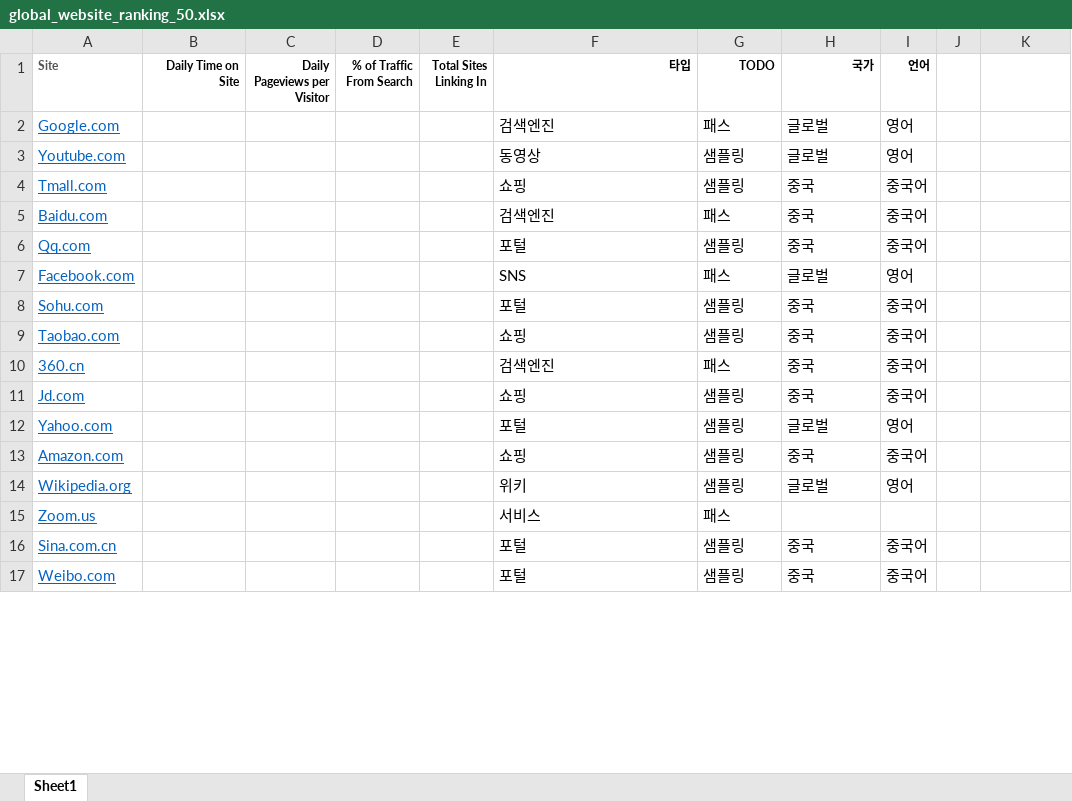
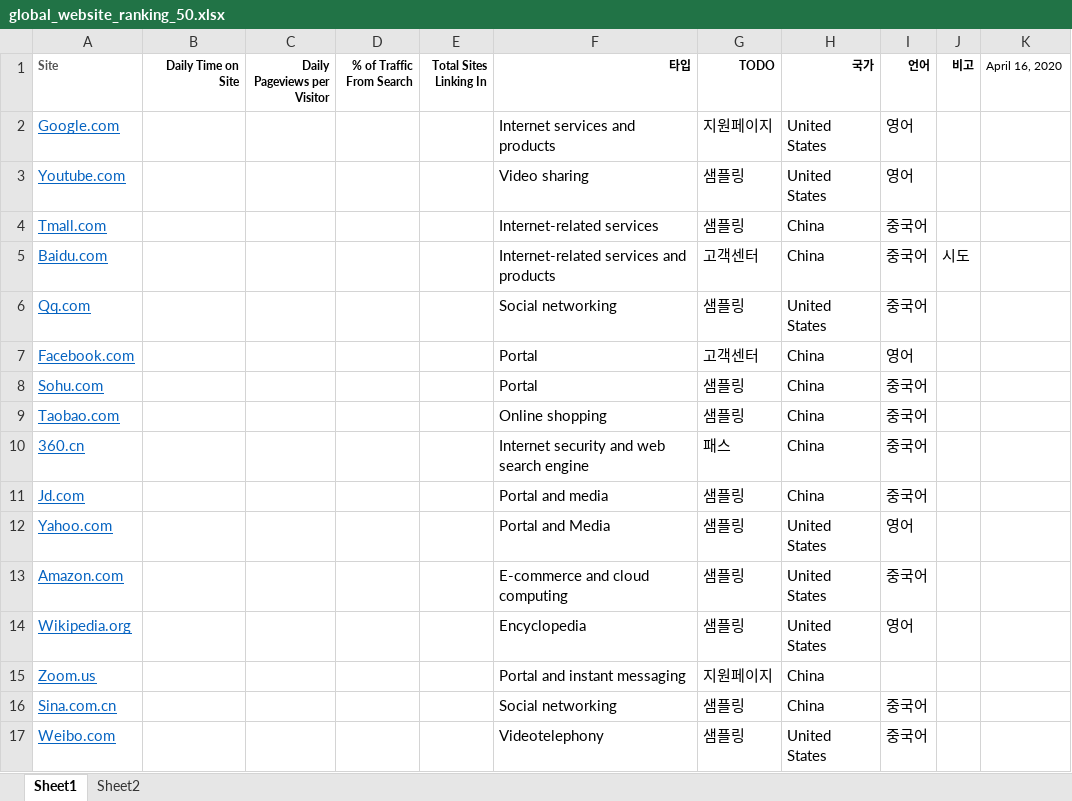
Before and after one commit to dreamwayjgs/content-extractor-chrome-extension, an Excel workbook: project/helpers/api/global_website_ranking_50.xlsx, sheet Sheet1, drawn as a sheet; only a part is shown; values as stored, in another font and other column widths than the file's, no borders; the diff covers the shown part only; the diff names each change by its address in the sheet, - before the commit and + after, or states it on an @@ line.

```diff
--- a/project/helpers/api/global_website_ranking_50.xlsx (sheet Sheet1)
+++ b/project/helpers/api/global_website_ranking_50.xlsx (sheet Sheet1)
+sheet tab: Sheet2
-J1: (empty)
+J1: 비고
-K1: (empty)
+K1: April 16, 2020
-F2 (타입): 검색엔진
+F2 (타입): Internet services and products
-G2 (TODO): 패스
+G2 (TODO): 지원페이지
-H2:H3 (국가): 글로벌
+H2:H3 (국가): United States
-F3 (타입): 동영상
+F3 (타입): Video sharing
-F4 (타입): 쇼핑
+F4 (타입): Internet-related services
-H4:H5 (국가): 중국
+H4:H5 (국가): China
-F5 (타입): 검색엔진
+F5 (타입): Internet-related services and products
-G5 (TODO): 패스
+G5 (TODO): 고객센터
-J5 (비고): (empty)
+J5 (비고): 시도
-F6 (타입): 포털
+F6 (타입): Social networking
-H6 (국가): 중국
+H6 (국가): United States
-F7 (타입): SNS
+F7 (타입): Portal
-G7 (TODO): 패스
+G7 (TODO): 고객센터
-H7 (국가): 글로벌
+H7 (국가): China
-F8 (타입): 포털
+F8 (타입): Portal
-H8:H11 (국가): 중국
+H8:H11 (국가): China
-F9 (타입): 쇼핑
+F9 (타입): Online shopping
-F10 (타입): 검색엔진
+F10 (타입): Internet security and web search engine
-F11 (타입): 쇼핑
+F11 (타입): Portal and media
-F12 (타입): 포털
+F12 (타입): Portal and Media
-H12 (국가): 글로벌
+H12 (국가): United States
-F13 (타입): 쇼핑
+F13 (타입): E-commerce and cloud computing
-H13 (국가): 중국
+H13 (국가): United States
-F14 (타입): 위키
+F14 (타입): Encyclopedia
-H14 (국가): 글로벌
+H14 (국가): United States
-F15 (타입): 서비스
+F15 (타입): Portal and instant messaging
-G15 (TODO): 패스
+G15 (TODO): 지원페이지
-H15 (국가): (empty)
+H15 (국가): China
-F16 (타입): 포털
+F16 (타입): Social networking
-H16 (국가): 중국
+H16 (국가): China
-F17 (타입): 포털
+F17 (타입): Videotelephony
-H17 (국가): 중국
+H17 (국가): United States
```
Also changed, not shown: 90 edited cells elsewhere in this sheet, charts or pictures, 42 other files.
